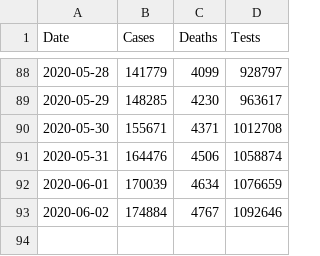
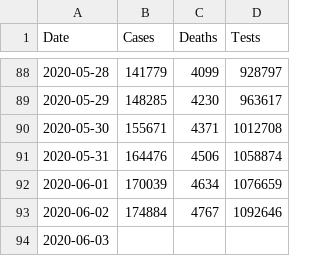
Before and after one commit to krmnino/COVID19_DataTool, a CSV file: data/PER_data.csv, drawn as a sheet; only a part is shown, gaps mark what is left out.

Commit message:
updated Peru data June 7

```diff
--- a/data/PER_data.csv
+++ b/data/PER_data.csv
@@ -93 +93,2 @@ Date,Cases,Deaths,Tests
 2020-06-02,174884,4767,1092646
+2020-06-03,
```
